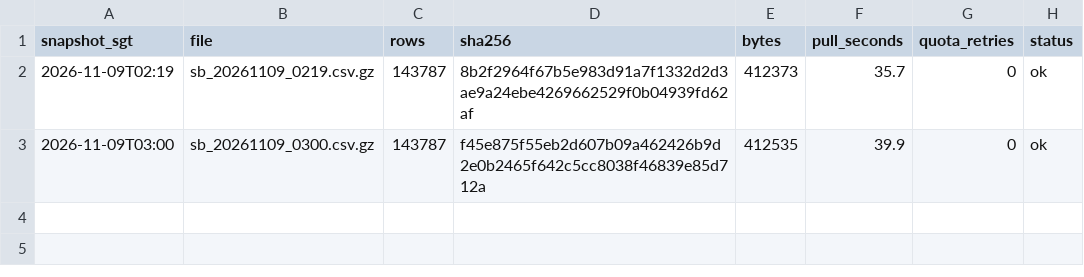
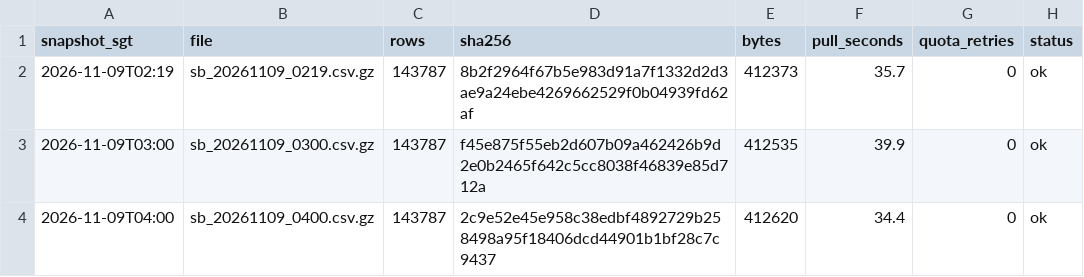
Before and after one commit to LUOaini1213/sg-bus-network-monitor, a CSV file: data/raw/speedbands/2026-11-09/manifest.csv, drawn as a sheet; the diff names each change by its address in the sheet, - before the commit and + after, or states it on an @@ line.

```diff
--- a/data/raw/speedbands/2026-11-09/manifest.csv
+++ b/data/raw/speedbands/2026-11-09/manifest.csv
+row 4: 2026-11-09T04:00 | sb_20261109_0400.csv.gz | 143787 | 2c9e52e45e958c38edbf4892729b258498a95f18406dcd44901b1bf28c7c9437 | 412620 | 34.4 | 0 | ok
```
Also changed, not shown: data/raw/incidents/2026-11-09/manifest.csv, 2 other files.
